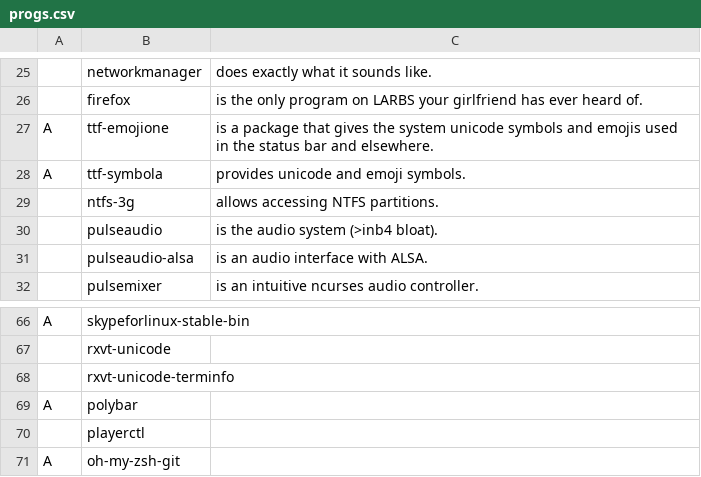
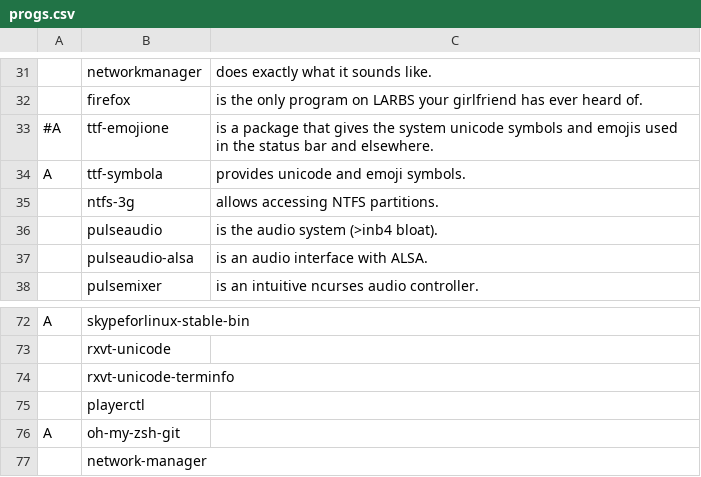
Before and after one commit to ravsimar-sodhi/LARBS, a CSV file: progs.csv, drawn as a sheet; only a part is shown, gaps mark what is left out; the shorter side is filled out with more unchanged rows; removed rows and columns are numbered as before the commit, all else as after; the diff covers the shown part only; the diff names each change by its address in the sheet, - before the commit and + after, or states it on an @@ line.

```diff
--- a/progs.csv
+++ b/progs.csv
-A33: A
+A33: #A
-row 69: A | polybar
```
Also changed, not shown: 8 added rows, 3 removed rows and 15 edited cells elsewhere in this file.
